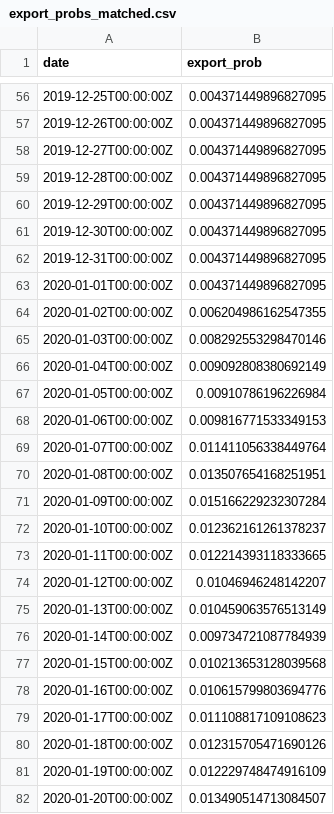
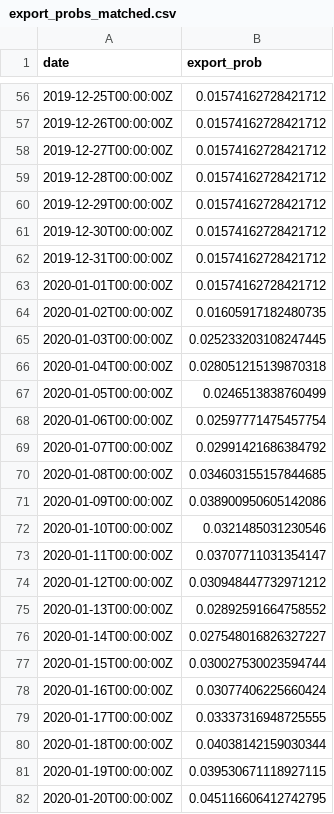
Before and after one commit to jameshay218/covback, a CSV file: data/export_probs_matched.csv, drawn as a sheet; only a part is shown, gaps mark what is left out; the diff covers the shown part only.

Commit message:
Corrected travel probs
The export and import prob tables now correctly consider that probability of leaving Wuhan to any destination and the probability of travelling to a province given that you left Wuhan. Before, this was referring to probability of arriving in a province *given that you left Wuhan to a non-Hubei province*. Problem was this is that we did not correctly remove enough exported people from Wuhan

```diff
--- a/data/export_probs_matched.csv
+++ b/data/export_probs_matched.csv
@@ -56,27 +56,27 @@ date,export_prob
-2019-12-25T00:00:00Z,0.004371449896827095
-2019-12-26T00:00:00Z,0.004371449896827095
-2019-12-27T00:00:00Z,0.004371449896827095
-2019-12-28T00:00:00Z,0.004371449896827095
-2019-12-29T00:00:00Z,0.004371449896827095
-2019-12-30T00:00:00Z,0.004371449896827095
-2019-12-31T00:00:00Z,0.004371449896827095
-2020-01-01T00:00:00Z,0.004371449896827095
-2020-01-02T00:00:00Z,0.006204986162547355
-2020-01-03T00:00:00Z,0.008292553298470146
-2020-01-04T00:00:00Z,0.009092808380692149
-2020-01-05T00:00:00Z,0.00910786196226984
-2020-01-06T00:00:00Z,0.009816771533349153
-2020-01-07T00:00:00Z,0.011411056338449764
-2020-01-08T00:00:00Z,0.013507654168251951
-2020-01-09T00:00:00Z,0.015166229232307284
-2020-01-10T00:00:00Z,0.012362161261378237
-2020-01-11T00:00:00Z,0.012214393118333665
-2020-01-12T00:00:00Z,0.01046946248142207
-2020-01-13T00:00:00Z,0.010459063576513149
-2020-01-14T00:00:00Z,0.009734721087784939
-2020-01-15T00:00:00Z,0.010213653128039568
-2020-01-16T00:00:00Z,0.010615799803694776
-2020-01-17T00:00:00Z,0.011108817109108623
-2020-01-18T00:00:00Z,0.012315705471690126
-2020-01-19T00:00:00Z,0.012229748474916109
-2020-01-20T00:00:00Z,0.013490514713084507
+2019-12-25T00:00:00Z,0.01574162728421712
+2019-12-26T00:00:00Z,0.01574162728421712
+2019-12-27T00:00:00Z,0.01574162728421712
+2019-12-28T00:00:00Z,0.01574162728421712
+2019-12-29T00:00:00Z,0.01574162728421712
+2019-12-30T00:00:00Z,0.01574162728421712
+2019-12-31T00:00:00Z,0.01574162728421712
+2020-01-01T00:00:00Z,0.01574162728421712
+2020-01-02T00:00:00Z,0.01605917182480735
+2020-01-03T00:00:00Z,0.025233203108247445
+2020-01-04T00:00:00Z,0.028051215139870318
+2020-01-05T00:00:00Z,0.0246513838760499
+2020-01-06T00:00:00Z,0.02597771475457754
+2020-01-07T00:00:00Z,0.02991421686384792
+2020-01-08T00:00:00Z,0.034603155157844685
+2020-01-09T00:00:00Z,0.038900950605142086
+2020-01-10T00:00:00Z,0.0321485031230546
+2020-01-11T00:00:00Z,0.03707711031354147
+2020-01-12T00:00:00Z,0.030948447732971212
+2020-01-13T00:00:00Z,0.02892591664758552
+2020-01-14T00:00:00Z,0.027548016826327227
+2020-01-15T00:00:00Z,0.030027530023594744
+2020-01-16T00:00:00Z,0.03077406225660424
+2020-01-17T00:00:00Z,0.03337316948725555
+2020-01-18T00:00:00Z,0.04038142159030344
+2020-01-19T00:00:00Z,0.039530671118927115
+2020-01-20T00:00:00Z,0.045116606412742795
```
Also changed, not shown: 59 edited cells elsewhere in this file, data/import_probs.csv, 9 other files.
